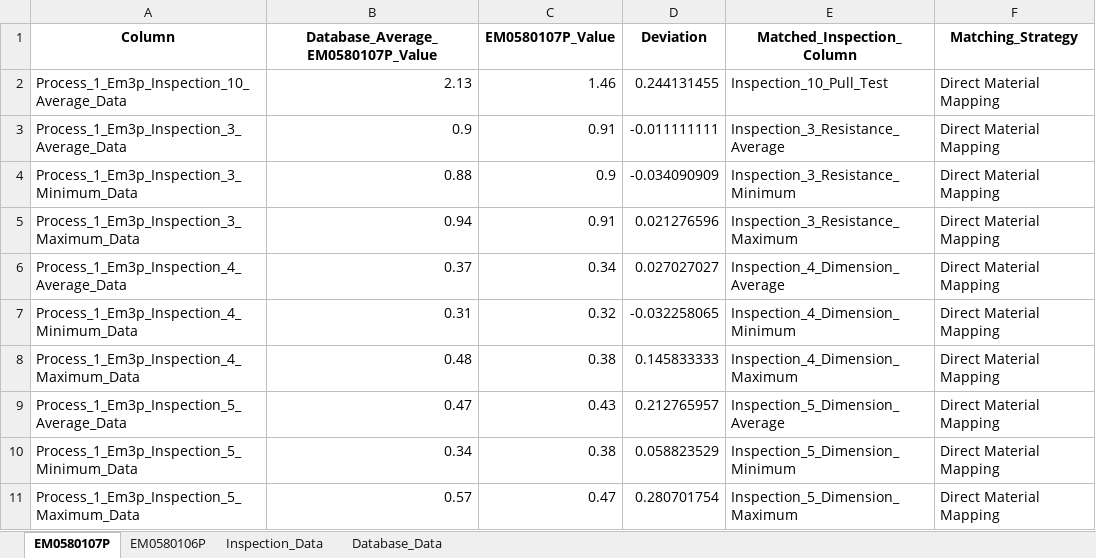
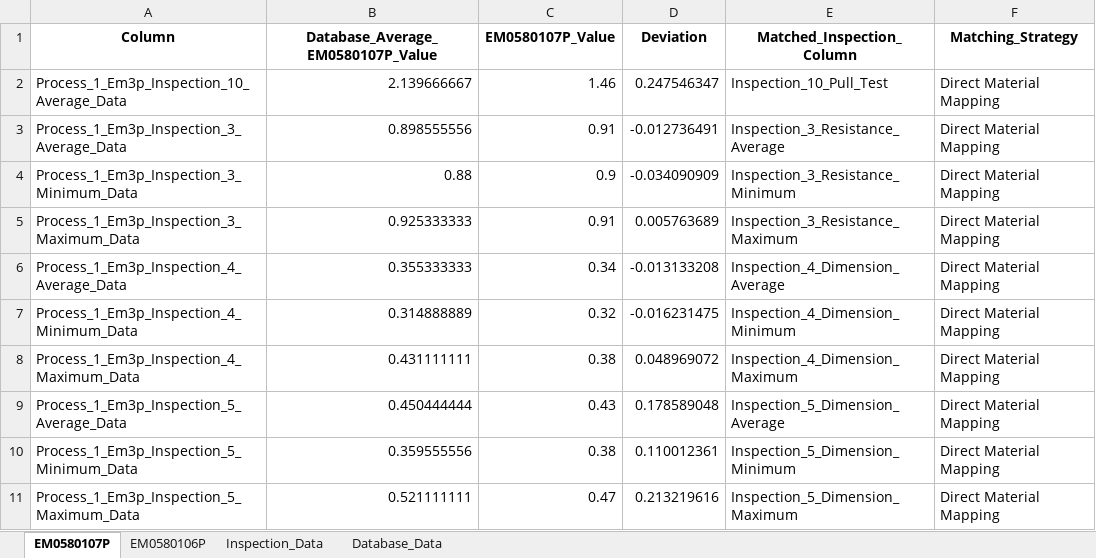
Before and after one commit to Jimcl6/material_anomaly_check_v1.1, an Excel workbook: material_data_output.xlsx, sheet EM0580107P, drawn as a sheet; values as stored, in another font and other column widths than the file's, no borders; the diff names each change by its address in the sheet, - before the commit and + after, or states it on an @@ line.

```diff
--- a/material_data_output.xlsx (sheet EM0580107P)
+++ b/material_data_output.xlsx (sheet EM0580107P)
-B2: 2.13
+B2: 2.139666667
-D2 (Deviation): 0.244131455
+D2 (Deviation): 0.247546347
-B3: 0.9
+B3: 0.898555556
-D3 (Deviation): -0.011111111
+D3 (Deviation): -0.012736491
-B5: 0.94
+B5: 0.925333333
-D5 (Deviation): 0.021276596
+D5 (Deviation): 0.005763689
-B6: 0.37
+B6: 0.355333333
-D6 (Deviation): 0.027027027
+D6 (Deviation): -0.013133208
-B7: 0.31
+B7: 0.314888889
-D7 (Deviation): -0.032258065
+D7 (Deviation): -0.016231475
-B8: 0.48
+B8: 0.431111111
-D8 (Deviation): 0.145833333
+D8 (Deviation): 0.048969072
-B9: 0.47
+B9: 0.450444444
-D9 (Deviation): 0.212765957
+D9 (Deviation): 0.178589048
-B10: 0.34
+B10: 0.359555556
-D10 (Deviation): 0.058823529
+D10 (Deviation): 0.110012361
-B11: 0.57
+B11: 0.521111111
-D11 (Deviation): 0.280701754
+D11 (Deviation): 0.213219616
```
Also changed, not shown: sheet Database_Data, sheet EM0580106P, frame_data_output.xlsx, 5 other files.
